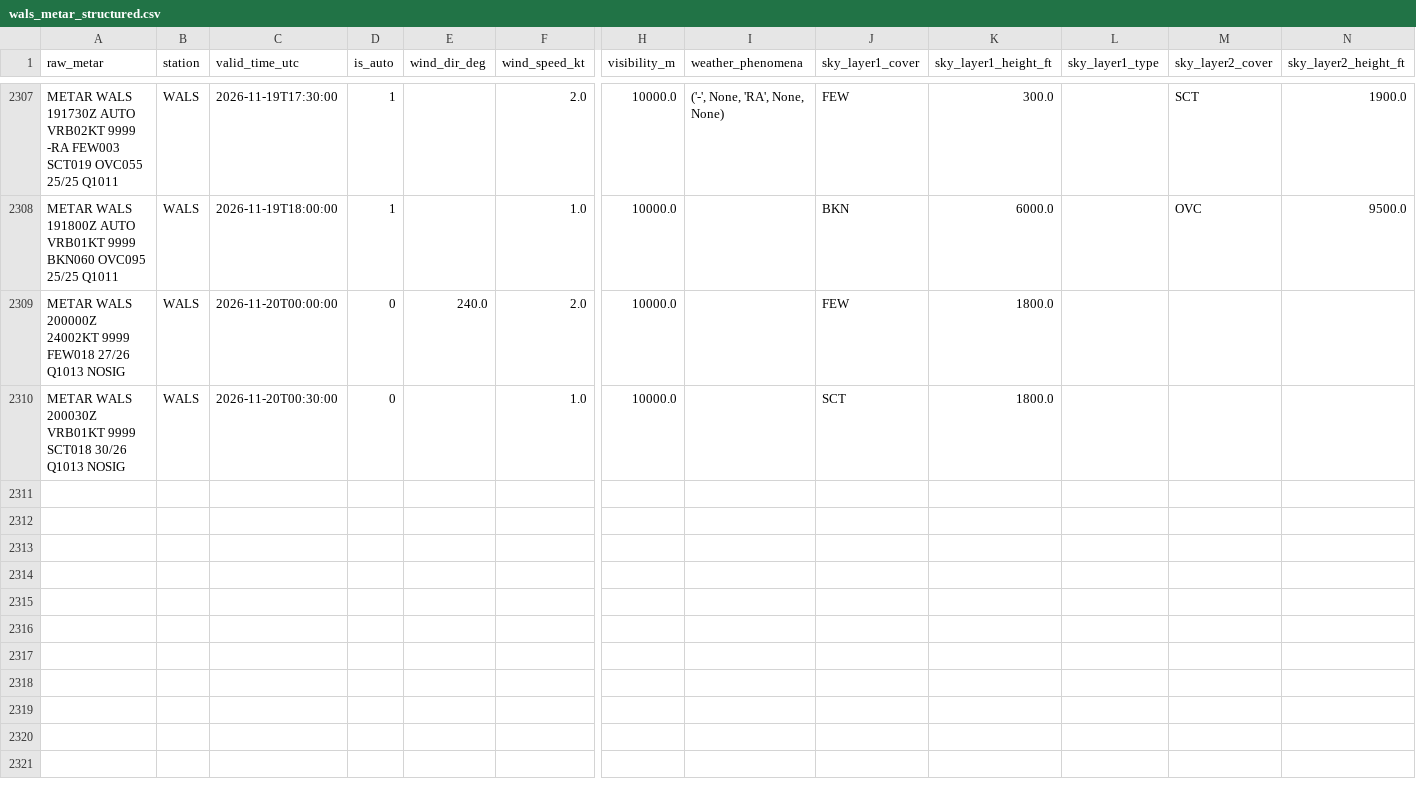
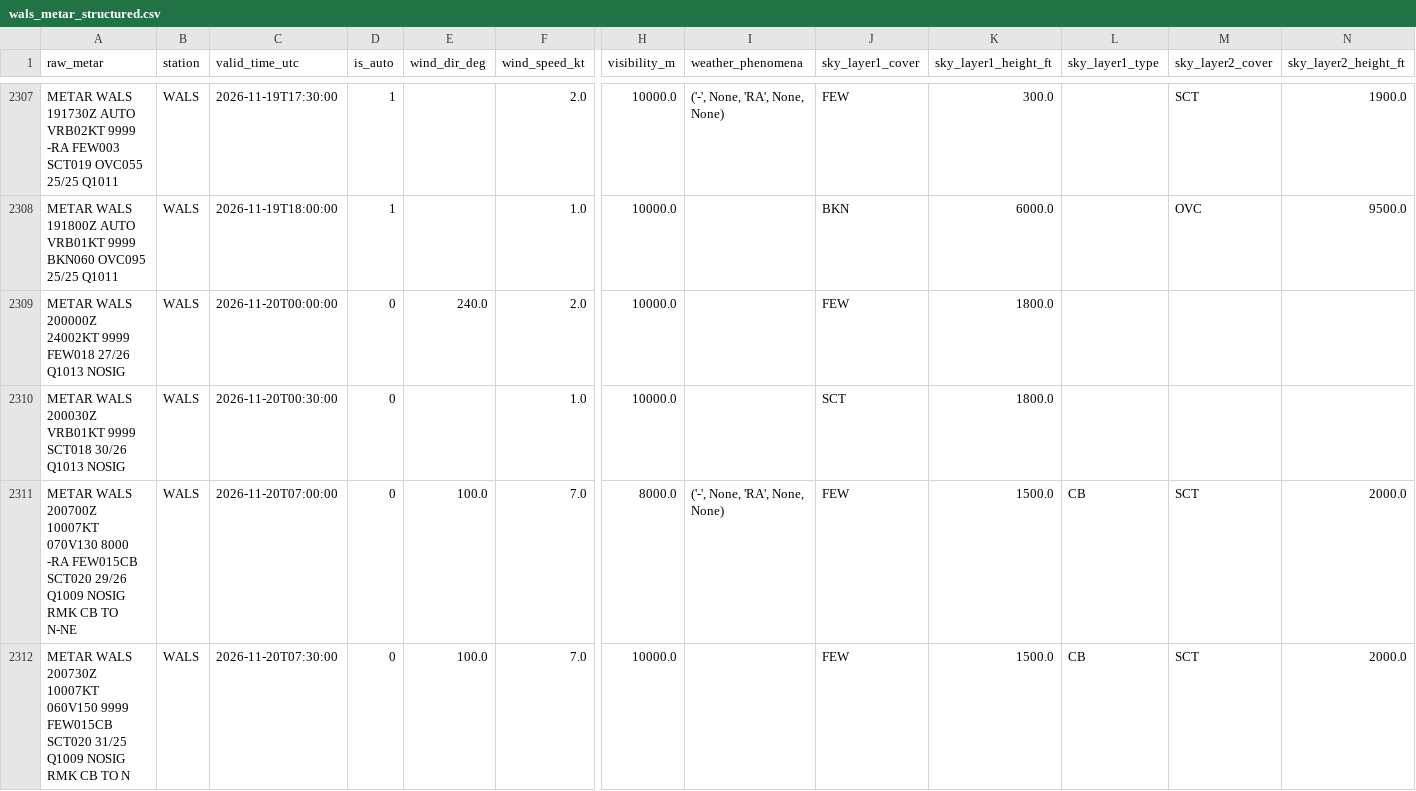
Before and after one commit to ojanzul/bmkg-taf-machinelearning, a CSV file: data/wals_metar_structured.csv, drawn as a sheet; only a part is shown, gaps mark what is left out; rows hold the shown columns only; the diff names each change by its address in the sheet, - before the commit and + after, or states it on an @@ line.

```diff
--- a/data/wals_metar_structured.csv
+++ b/data/wals_metar_structured.csv
+row 2311: METAR WALS 200700Z 10007KT 070V130 8000 -RA FEW015CB SCT020 29/26 Q1009 NOSIG RMK CB TO N-NE | WALS | 2026-11-20T07:00:00 | 0 | 100.0 | 7.0 | 8000.0 | ('-', None, 'RA', None, None) | FEW | 1500.0 | CB | SCT | 2000.0
+row 2312: METAR WALS 200730Z 10007KT 060V150 9999 FEW015CB SCT020 31/25 Q1009 NOSIG RMK CB TO N | WALS | 2026-11-20T07:30:00 | 0 | 100.0 | 7.0 | 10000.0 |  | FEW | 1500.0 | CB | SCT | 2000.0
```
Also changed, not shown: data/wals_metar_raw_archive.csv, data/wals_training_dataset.csv.
